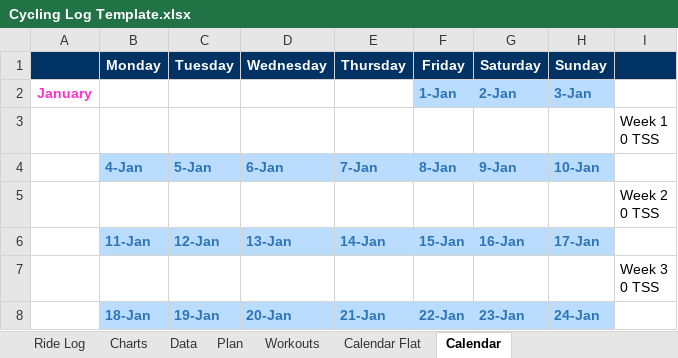
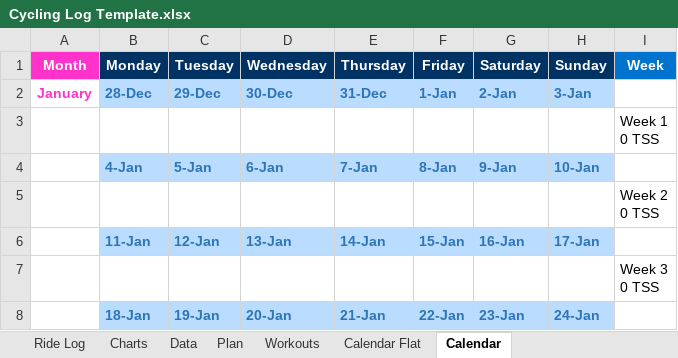
Before and after one commit to florianlungu/Cycling-Log-Import, an Excel workbook: Cycling Log Template.xlsx, sheet Calendar, drawn as a sheet; only a part is shown; values as stored, in another font and other column widths than the file's, no borders; the diff names each change by its address in the sheet, - before the commit and + after, or states it on an @@ line.

```diff
--- a/Cycling Log Template.xlsx (sheet Calendar)
+++ b/Cycling Log Template.xlsx (sheet Calendar)
-A1: (empty)
+A1: Month
-A1 fill: #003264
+A1 fill: #FF33CC
-I1: (empty)
+I1: Week
-I1 fill: #003264
+I1 fill: #0073CF
-B2 (Monday): (empty)
+B2 (Monday): 28-Dec
-B2:E2 fill: none
+B2:E2 fill: #B9DCFF
-C2 (Tuesday): (empty)
+C2 (Tuesday): 29-Dec
-D2 (Wednesday): (empty)
+D2 (Wednesday): 30-Dec
-E2 (Thursday): (empty)
+E2 (Thursday): 31-Dec
```
Also changed, not shown: sheet Charts, formulas that keep their value, 3 other files.
